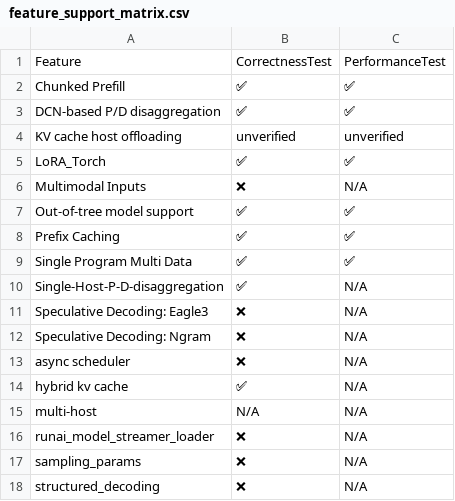
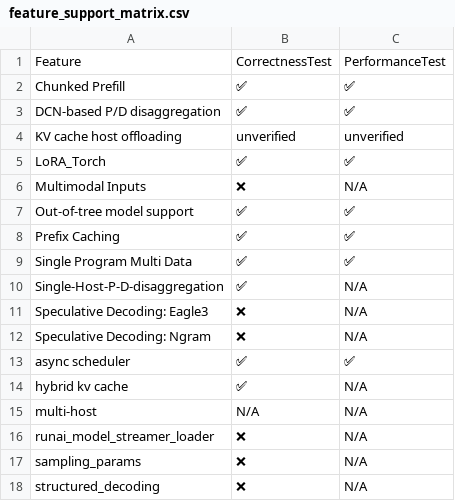
Before and after one commit to inkitori/claude-deepseek-v4, a CSV file: support_matrices/nightly/vllm/v6/feature_support_matrix.csv, drawn as a sheet.

Commit message:
[skip ci] Update nightly support matrices for vllm (v6/v7)
Signed-off-by: Buildkite Bot <buildkite-bot@users.noreply.github.com>

```diff
--- a/support_matrices/nightly/vllm/v6/feature_support_matrix.csv
+++ b/support_matrices/nightly/vllm/v6/feature_support_matrix.csv
@@ -12,3 +12,3 @@ Feature,CorrectnessTest,PerformanceTest
 "Speculative Decoding: Ngram",❌,N/A
-"async scheduler",❌,N/A
+"async scheduler",✅,✅
 "hybrid kv cache",✅,N/A
```
Also changed, not shown: 2 other files.
